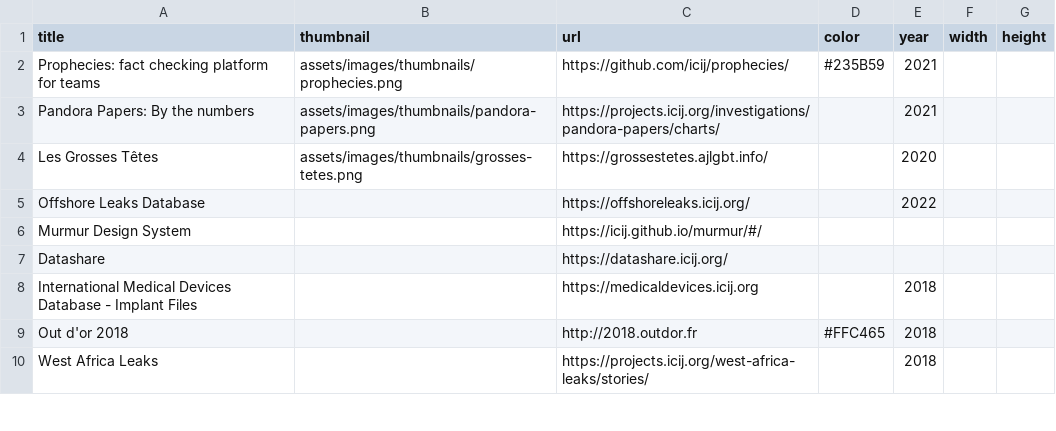
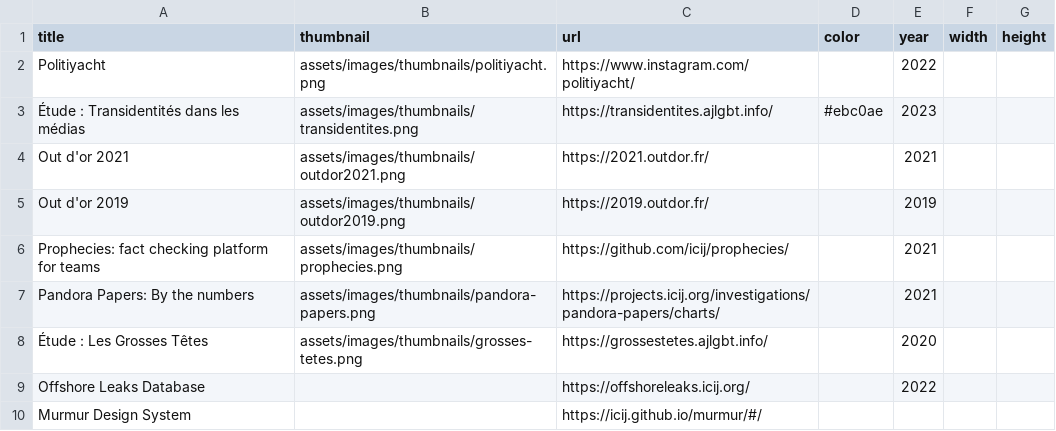
Before and after one commit to pirhoo/v3.pirhoo.com, a CSV file: data/projects.csv, drawn as a sheet; only a part is shown; the shorter side is filled out with more unchanged rows.

Commit message:
feat: update projects and investigations

```diff
--- a/data/projects.csv
+++ b/data/projects.csv
@@ -1,5 +1,9 @@
 title,thumbnail,url,color,year,width,height
-Prophecies: fact checking platform for teams,assets/images/thumbnails/prophecies.png,https://github.com/icij/prophecies/,#235B59,2021,,
+Politiyacht,assets/images/thumbnails/politiyacht.png,https://www.instagram.com/politiyacht/,,2022,,
+Étude : Transidentités dans les médias,assets/images/thumbnails/transidentites.png,https://transidentites.ajlgbt.info/,#ebc0ae,2023,,
+Out d'or 2021,assets/images/thumbnails/outdor2021.png,https://2021.outdor.fr/,,2021,,
+Out d'or 2019,assets/images/thumbnails/outdor2019.png,https://2019.outdor.fr/,,2019,,
+Prophecies: fact checking platform for teams,assets/images/thumbnails/prophecies.png,https://github.com/icij/prophecies/,,2021,,
 Pandora Papers: By the numbers,assets/images/thumbnails/pandora-papers.png,https://projects.icij.org/investigations/pandora-papers/charts/,,2021,,
-Les Grosses Têtes,assets/images/thumbnails/grosses-tetes.png,https://grossestetes.ajlgbt.info/,,2020,,
+Étude : Les Grosses Têtes,assets/images/thumbnails/grosses-tetes.png,https://grossestetes.ajlgbt.info/,,2020,,
 Offshore Leaks Database,,https://offshoreleaks.icij.org/,,2022,,
```
Also changed, not shown: data/investigations.csv, 9 other files.
